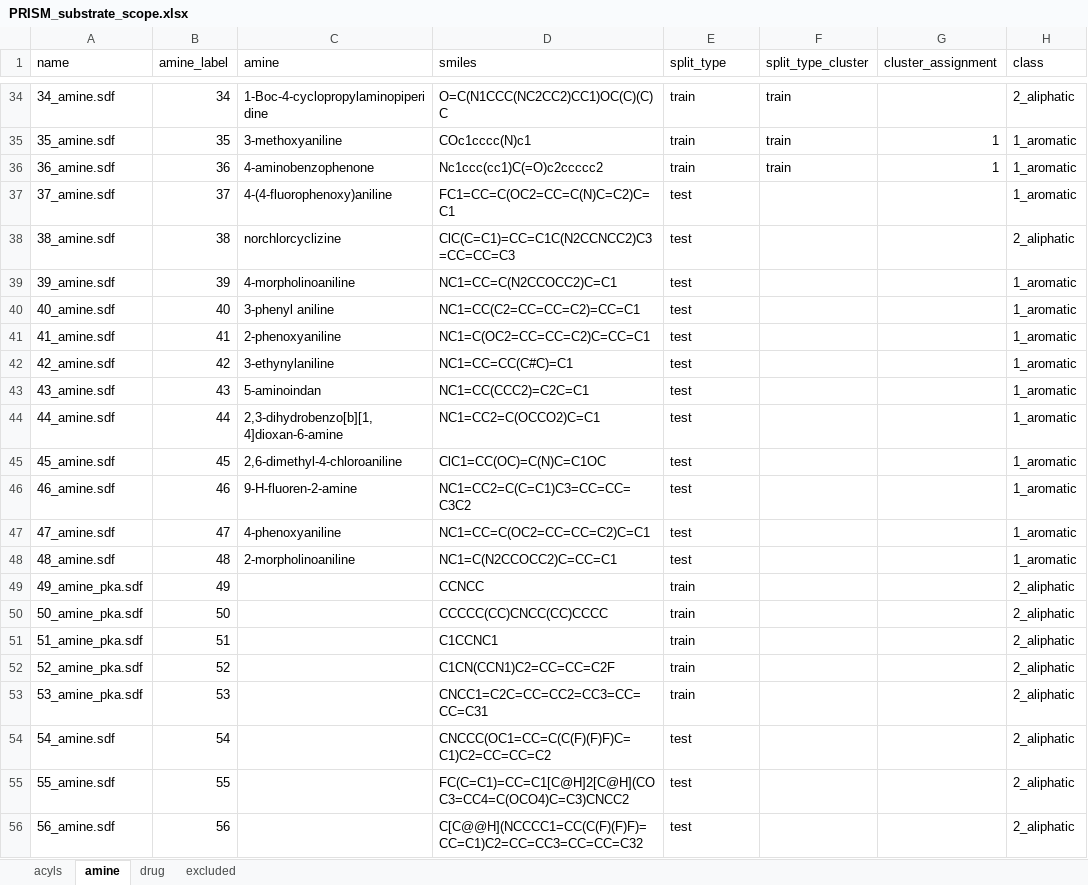
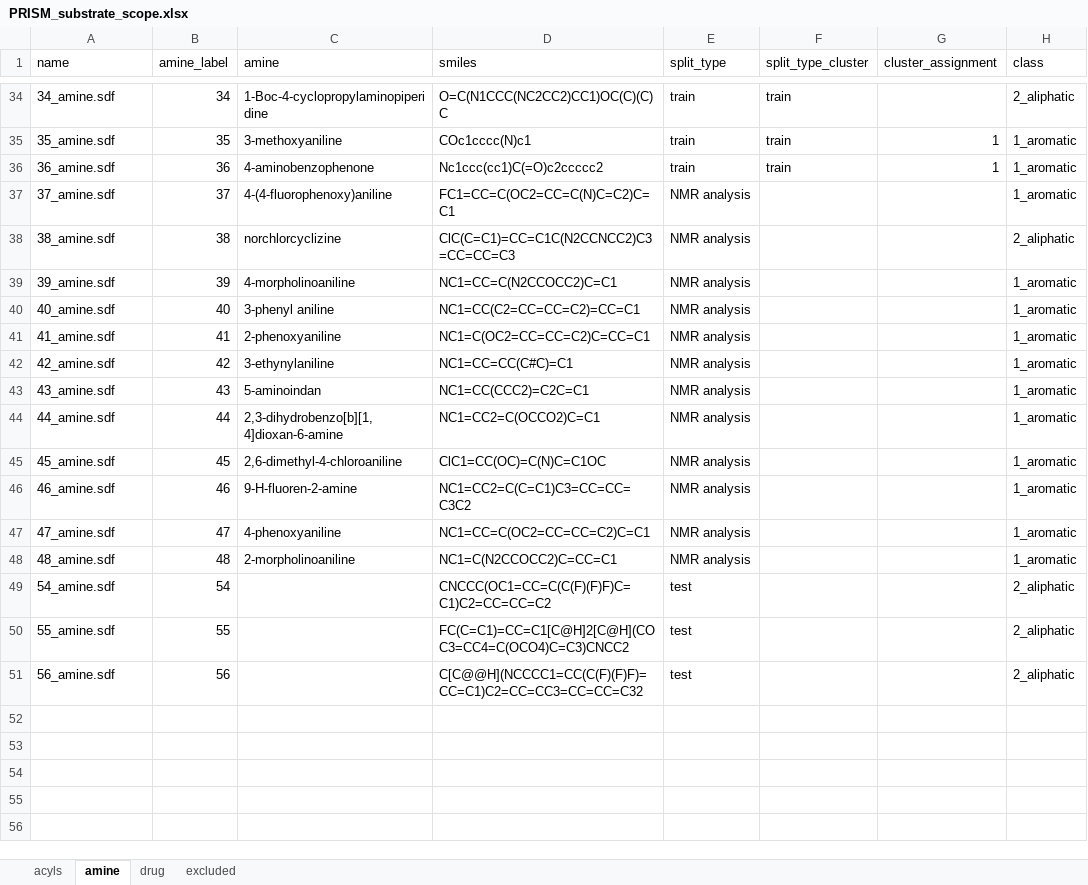
Before and after one commit to gomesgroup/PRISM, an Excel workbook: 3_ml_model/data/datasheets/PRISM_substrate_scope.xlsx, sheet amine, drawn as a sheet; only a part is shown, gaps mark what is left out; values as stored, in another font and other column widths than the file's, no borders; the diff names each change by its address in the sheet, - before the commit and + after, or states it on an @@ line.

```diff
--- a/3_ml_model/data/datasheets/PRISM_substrate_scope.xlsx (sheet amine)
+++ b/3_ml_model/data/datasheets/PRISM_substrate_scope.xlsx (sheet amine)
-E37:E48 (split_type): test
+E37:E48 (split_type): NMR analysis
-row 49: 49_amine_pka.sdf | 49 |  | CCNCC | train |  |  | 2_aliphatic
-row 50: 50_amine_pka.sdf | 50 |  | CCCCC(CC)CNCC(CC)CCCC | train |  |  | 2_aliphatic
-row 51: 51_amine_pka.sdf | 51 |  | C1CCNC1 | train |  |  | 2_aliphatic
-row 52: 52_amine_pka.sdf | 52 |  | C1CN(CCN1)C2=CC=CC=C2F | train |  |  | 2_aliphatic
-row 53: 53_amine_pka.sdf | 53 |  | CNCC1=C2C=CC=CC2=CC3=CC=CC=C31 | train |  |  | 2_aliphatic
```
Also changed, not shown: sheet acyls, 3_ml_model/data/datasheets/PRISM_substrate_features.xlsx, 3_ml_model/data/datasheets/PRISM_substrate_features_smiles.xlsx, 8 other files.
